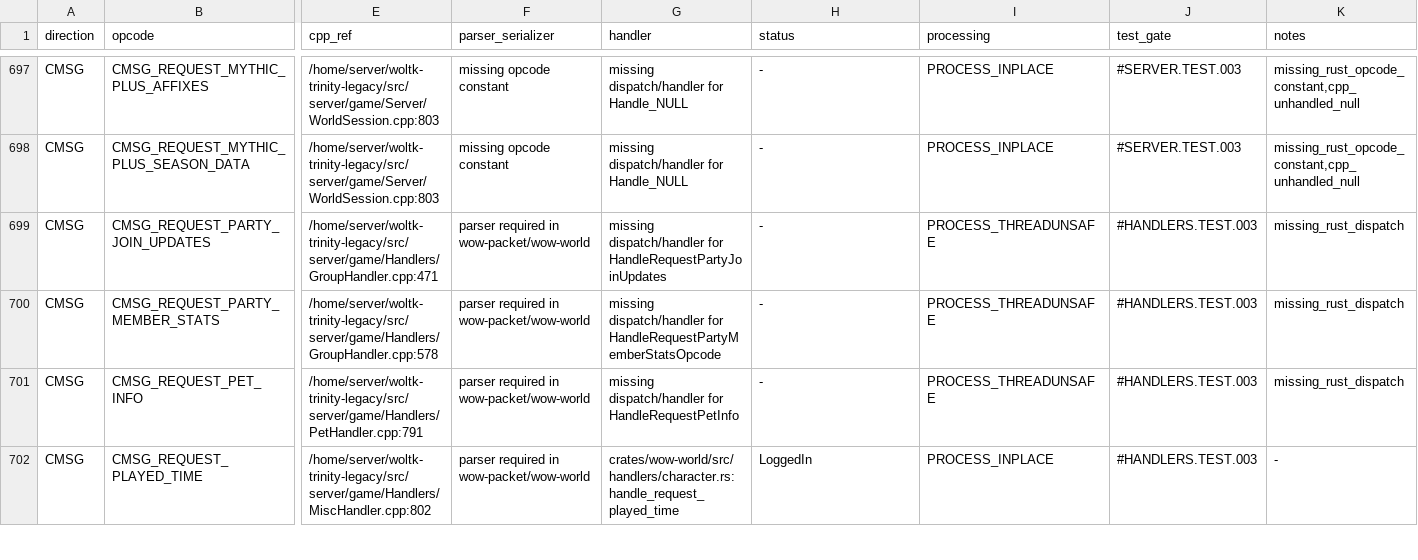
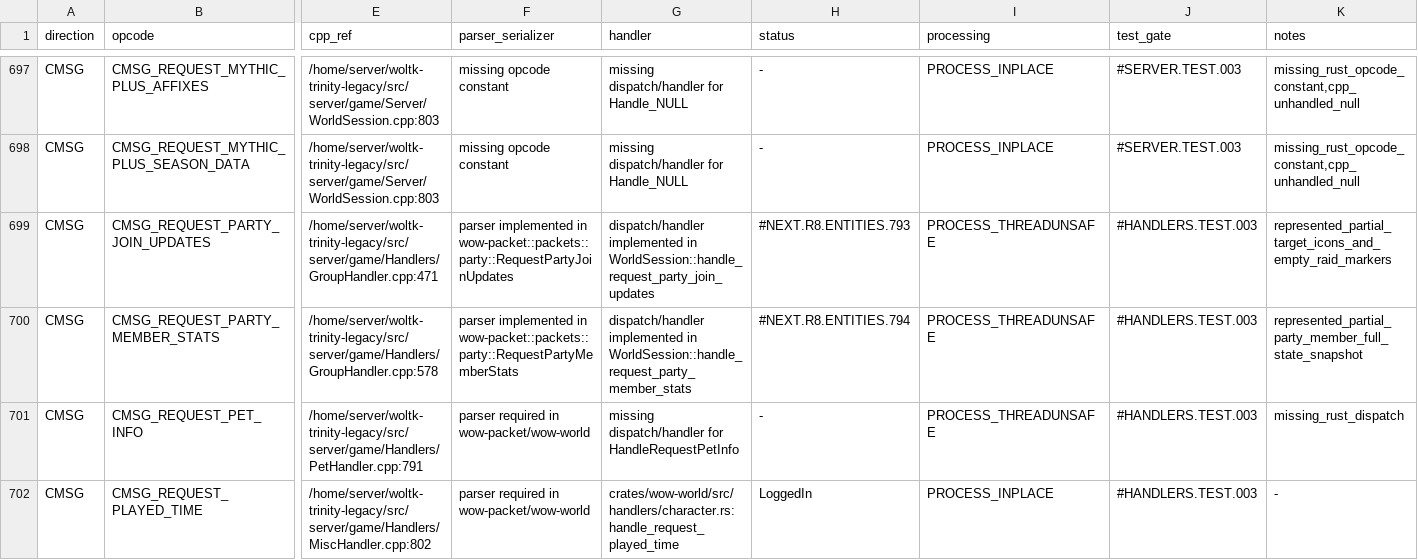
Before and after one commit to idairfguido/rustycore, a TSV file: docs/migration/inventory/r3-opcodes-registry.tsv, drawn as a sheet; only a part is shown, gaps mark what is left out; the diff names each change by its address in the sheet, - before the commit and + after, or states it on an @@ line.

```diff
--- a/docs/migration/inventory/r3-opcodes-registry.tsv
+++ b/docs/migration/inventory/r3-opcodes-registry.tsv
-F699 (parser_serializer): parser required in wow-packet/wow-world
+F699 (parser_serializer): parser implemented in wow-packet::packets::party::RequestPartyJoinUpdates
-G699 (handler): missing dispatch/handler for HandleRequestPartyJoinUpdates
+G699 (handler): dispatch/handler implemented in WorldSession::handle_request_party_join_updates
-H699 (status): -
+H699 (status): #NEXT.R8.ENTITIES.793
-K699 (notes): missing_rust_dispatch
+K699 (notes): represented_partial_target_icons_and_empty_raid_markers
-F700 (parser_serializer): parser required in wow-packet/wow-world
+F700 (parser_serializer): parser implemented in wow-packet::packets::party::RequestPartyMemberStats
-G700 (handler): missing dispatch/handler for HandleRequestPartyMemberStatsOpcode
+G700 (handler): dispatch/handler implemented in WorldSession::handle_request_party_member_stats
-H700 (status): -
+H700 (status): #NEXT.R8.ENTITIES.794
-K700 (notes): missing_rust_dispatch
+K700 (notes): represented_partial_party_member_full_state_snapshot
```
Also changed, not shown: docs/migration/inventory/cpp-client-handlers.tsv, 6 other files.
